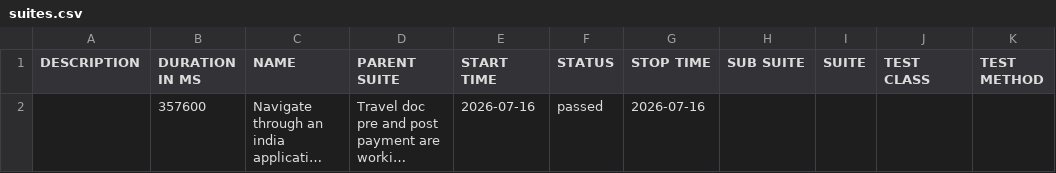
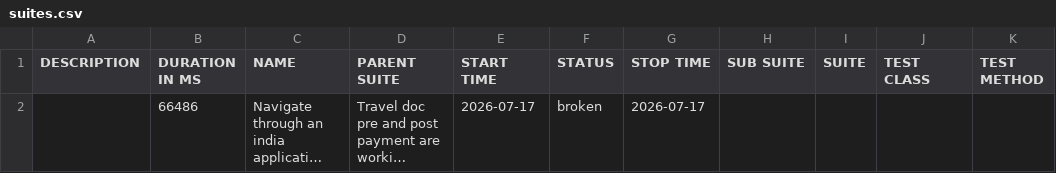
Before and after one commit to vanessagonzalez-aut/appiumQA, a CSV file: data/suites.csv, drawn as a sheet; long unchanged cells end in …; the diff names each change by its address in the sheet, - before the commit and + after, or states it on an @@ line.

```diff
--- a/data/suites.csv
+++ b/data/suites.csv
-B2 (DURATION IN MS): 357600
+B2 (DURATION IN MS): 66486
-E2 (START TIME): 2026-07-16
+E2 (START TIME): 2026-07-17
-F2 (STATUS): passed
+F2 (STATUS): broken
-G2 (STOP TIME): 2026-07-16
+G2 (STOP TIME): 2026-07-17
```
Also changed, not shown: 37 other files.
